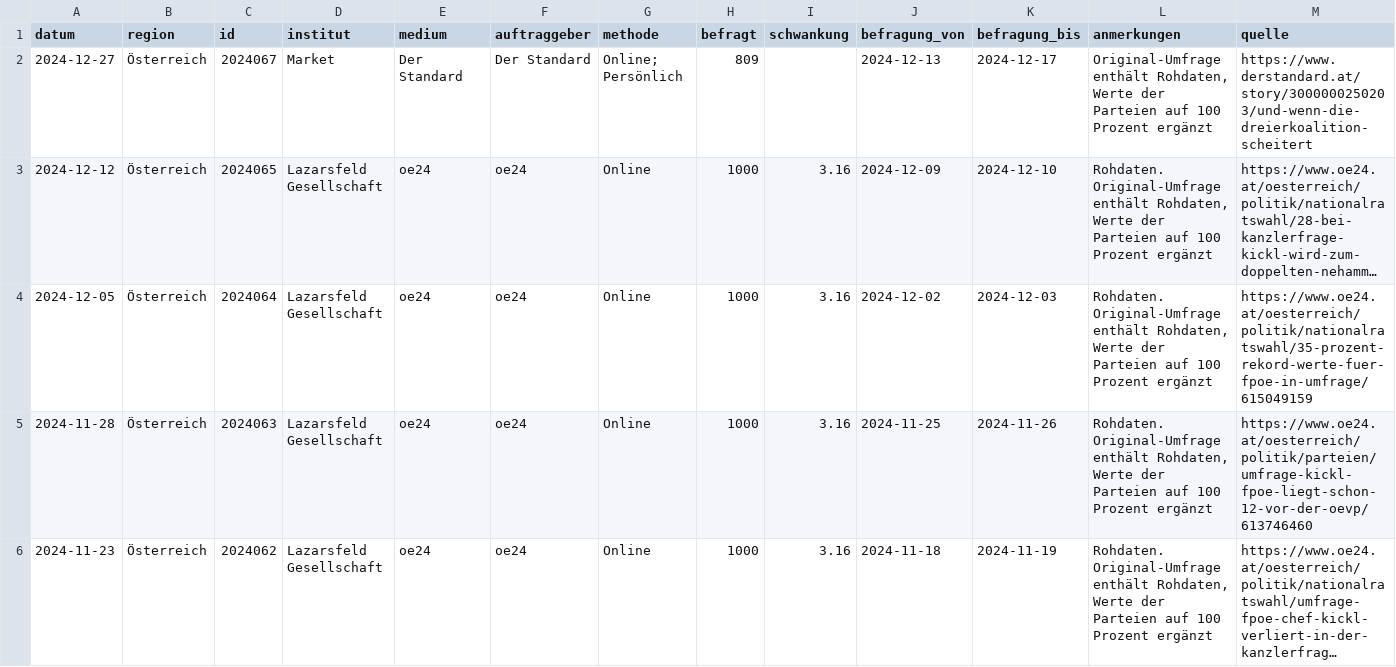
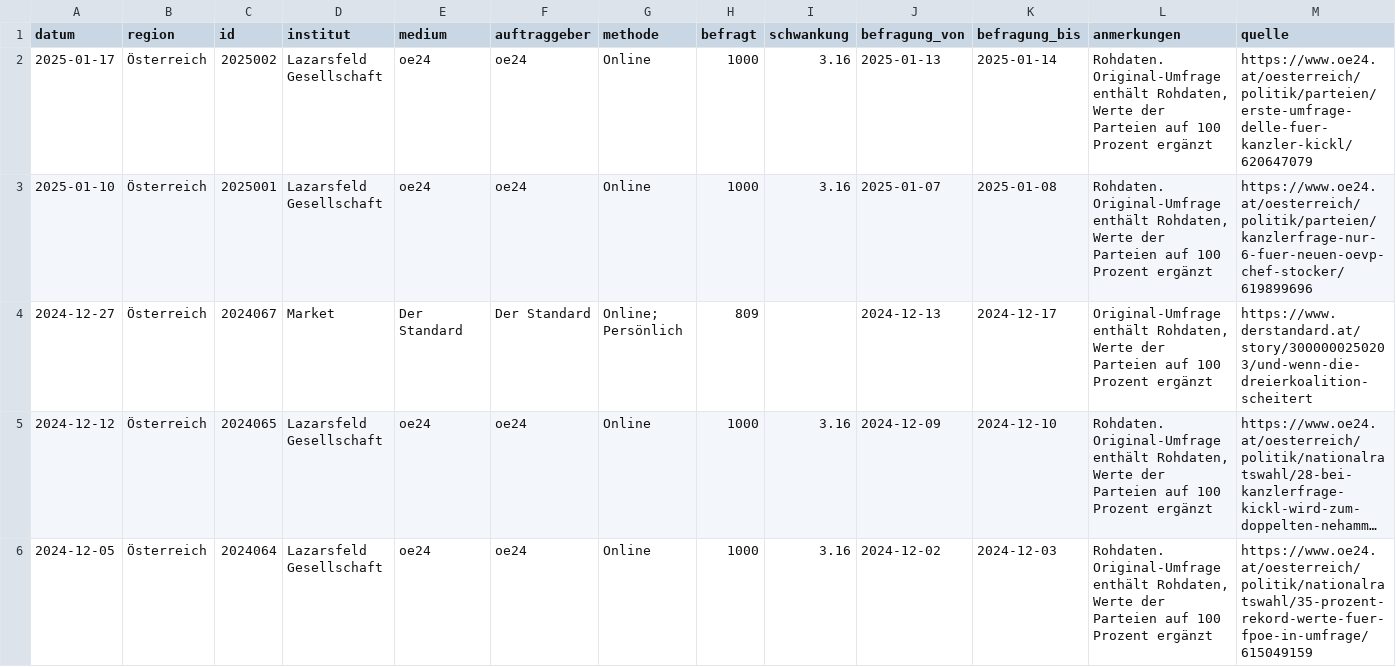
Before and after one commit to dstDatenjournalismus/2024-umfragentracker, a CSV file: output/data/kanzlerfrage/kanzlerfrage.csv, drawn as a sheet; only a part is shown; the shorter side is filled out with more unchanged rows; long unchanged cells end in …; rows hold the shown columns only; the diff names each change by its address in the sheet, - before the commit and + after, or states it on an @@ line.

```diff
--- a/output/data/kanzlerfrage/kanzlerfrage.csv
+++ b/output/data/kanzlerfrage/kanzlerfrage.csv
+row 2: 2025-01-17 | Österreich | 2025002 | Lazarsfeld Gesellschaft | oe24 | oe24 | Online | 1000 | 3.16 | 2025-01-13 | 2025-01-14 | Rohdaten. Original-Umfrage enthält Rohdaten, Werte der Parteien auf 100 Prozent ergänzt | https://www.oe24.at/oesterreich/politik/parteien/erste-umfrage-delle-fuer-kanzler-kickl/620647079
+row 3: 2025-01-10 | Österreich | 2025001 | Lazarsfeld Gesellschaft | oe24 | oe24 | Online | 1000 | 3.16 | 2025-01-07 | 2025-01-08 | Rohdaten. Original-Umfrage enthält Rohdaten, Werte der Parteien auf 100 Prozent ergänzt | https://www.oe24.at/oesterreich/politik/parteien/kanzlerfrage-nur-6-fuer-neuen-oevp-chef-stocker/619899696
```
Also changed, not shown: output/data/sonntagsfrage/sonntagsfrage.csv, 1 other file.
